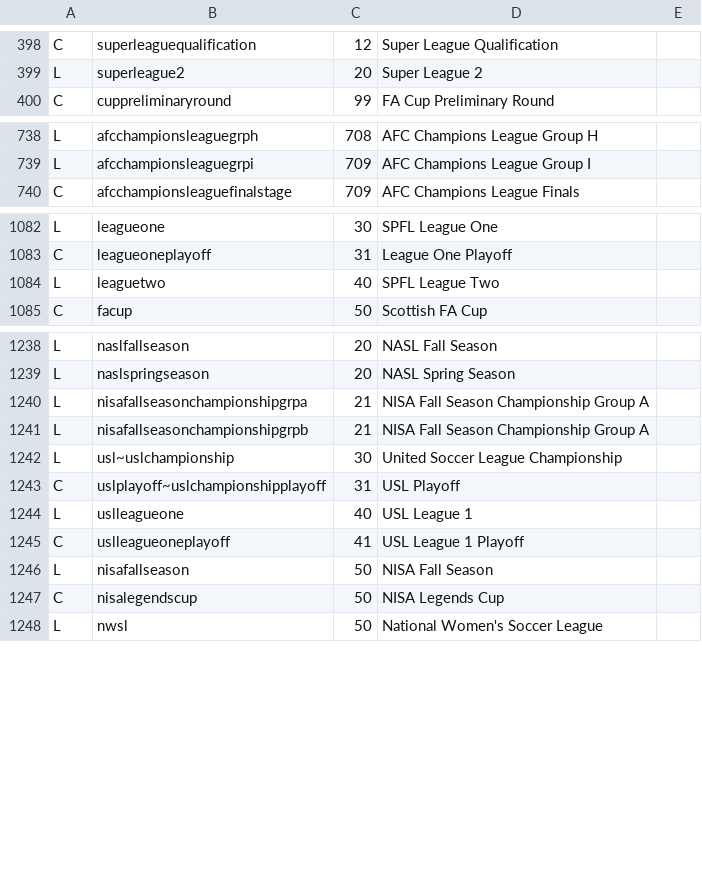
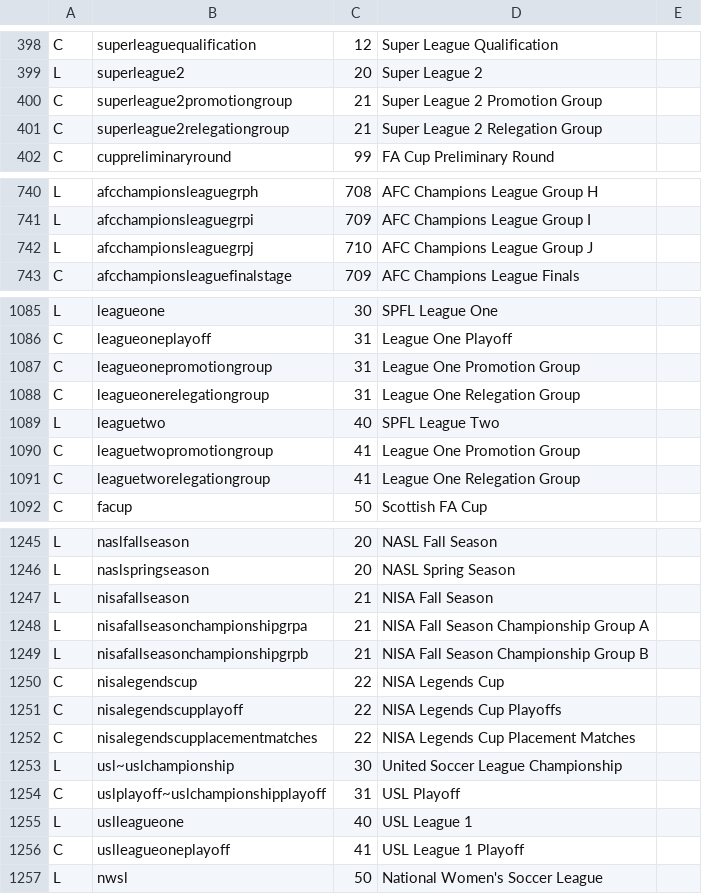
Before and after one commit to tshamilton/fitba, a CSV file: config/comps.csv, drawn as a sheet; only a part is shown, gaps mark what is left out; the diff covers the shown part only.

Commit message:
team/comp update

```diff
--- a/config/comps.csv
+++ b/config/comps.csv
@@ -399,2 +399,4 @@ C,superleaguequalification,12,Super League Qualification,
 L,superleague2,20,Super League 2,
+C,superleague2promotiongroup,21,Super League 2 Promotion Group,
+C,superleague2relegationgroup,21,Super League 2 Relegation Group,
 C,cuppreliminaryround,99,FA Cup Preliminary Round,
@@ -739,2 +741,3 @@ L,afcchampionsleaguegrph,708,AFC Champions League Group H,
 L,afcchampionsleaguegrpi,709,AFC Champions League Group I,
+L,afcchampionsleaguegrpj,710,AFC Champions League Group J,
 C,afcchampionsleaguefinalstage,709,AFC Champions League Finals,
@@ -1083,3 +1086,7 @@ L,leagueone,30,SPFL League One,
 C,leagueoneplayoff,31,League One Playoff,
+C,leagueonepromotiongroup,31,League One Promotion Group,
+C,leagueonerelegationgroup,31,League One Relegation Group,
 L,leaguetwo,40,SPFL League Two,
+C,leaguetwopromotiongroup,41,League One Promotion Group,
+C,leaguetworelegationgroup,41,League One Relegation Group,
 C,facup,50,Scottish FA Cup,
@@ -1239,4 +1246,8 @@ L,naslfallseason,20,NASL Fall Season,
 L,naslspringseason,20,NASL Spring Season,
+L,nisafallseason,21,NISA Fall Season,
 L,nisafallseasonchampionshipgrpa,21,NISA Fall Season Championship Group A,
-L,nisafallseasonchampionshipgrpb,21,NISA Fall Season Championship Group A,
+L,nisafallseasonchampionshipgrpb,21,NISA Fall Season Championship Group B,
+C,nisalegendscup,22,NISA Legends Cup,
+C,nisalegendscupplayoff,22,NISA Legends Cup Playoffs,
+C,nisalegendscupplacementmatches,22,NISA Legends Cup Placement Matches,
 L,usl~uslchampionship,30,United Soccer League Championship,
@@ -1245,4 +1256,2 @@ L,uslleagueone,40,USL League 1,
 C,uslleagueoneplayoff,41,USL League 1 Playoff,
-L,nisafallseason,50,NISA Fall Season,
-C,nisalegendscup,50,NISA Legends Cup,
 L,nwsl,50,National Women's Soccer League,
```
Also changed, not shown: 9 edited cells elsewhere in this file, config/teams.csv.
